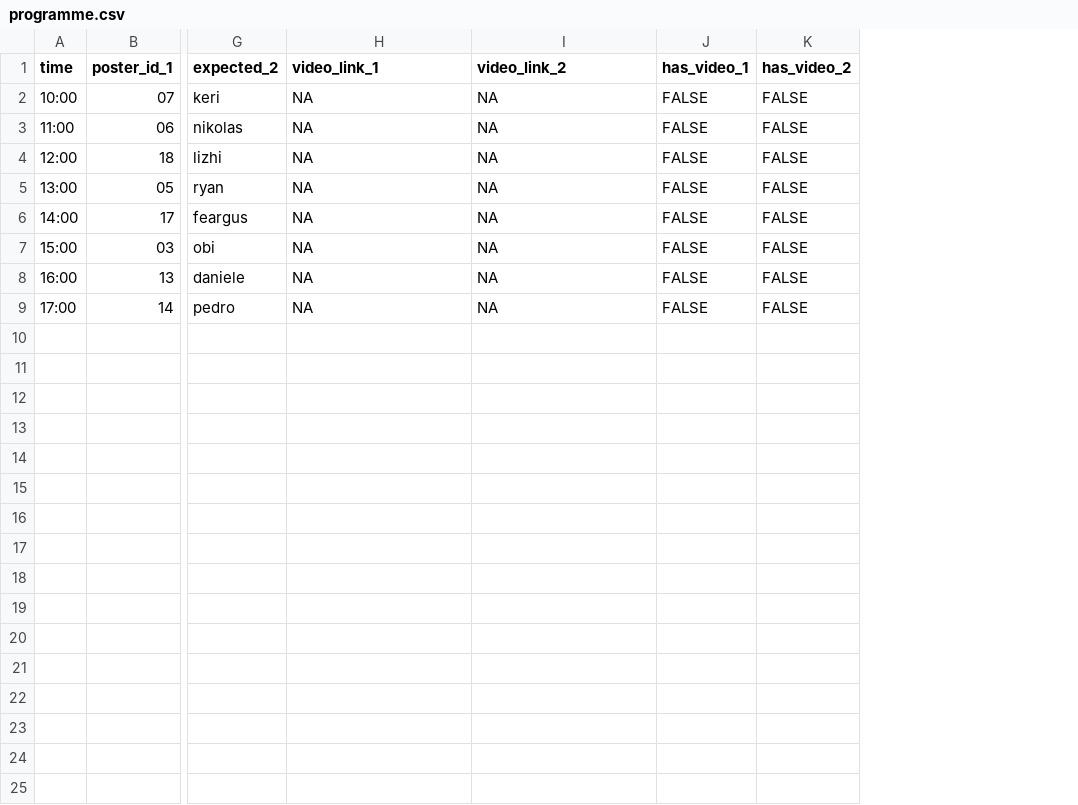
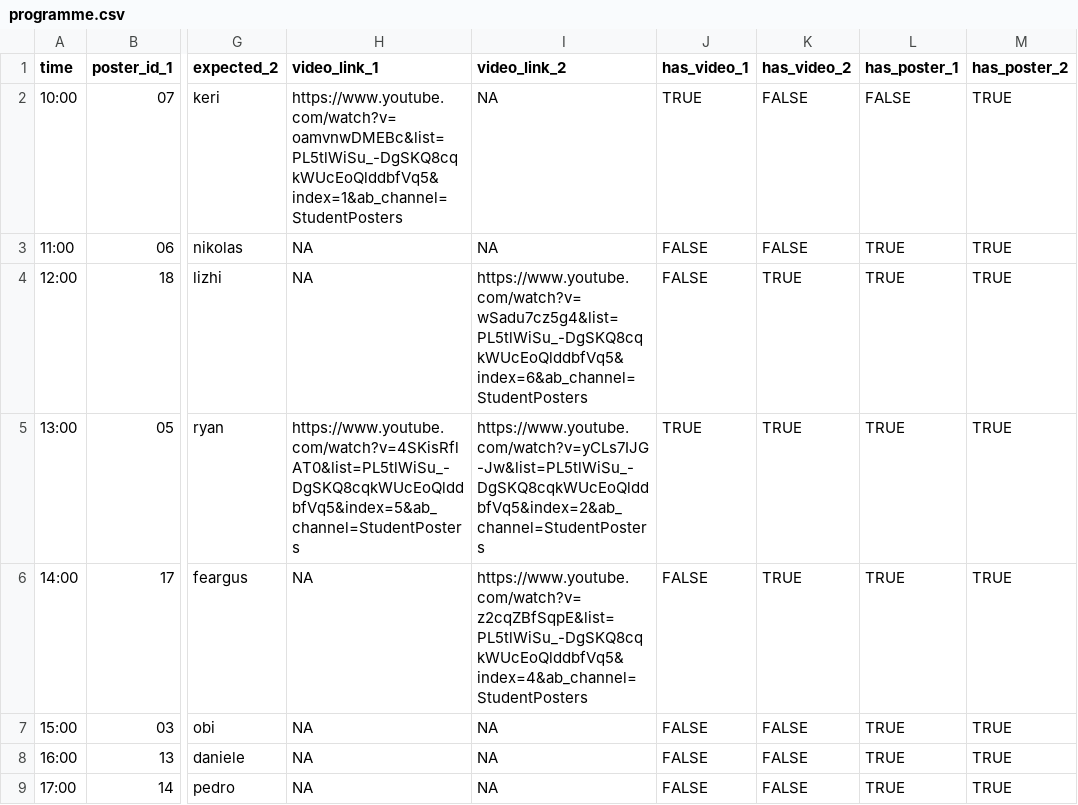
Before and after one commit to alan-turing-institute/student-posters-2020, a CSV file: _data/programme.csv, drawn as a sheet; only a part is shown, gaps mark what is left out; the diff names each change by its address in the sheet, - before the commit and + after, or states it on an @@ line.

Commit message:
Add video links and has_poster flag

```diff
--- a/_data/programme.csv
+++ b/_data/programme.csv
+column L (has_poster_1), rows 2-9: FALSE | TRUE | TRUE | TRUE | TRUE | TRUE | TRUE | TRUE
+column M (has_poster_2), rows 2-9: all TRUE
-H2 (video_link_1): NA
+H2 (video_link_1): https://www.youtube.com/watch?v=oamvnwDMEBc&list=PL5tlWiSu_-DgSKQ8cqkWUcEoQlddbfVq5&index=1&ab_channel=StudentPosters
-J2 (has_video_1): FALSE
+J2 (has_video_1): TRUE
-I4 (video_link_2): NA
+I4 (video_link_2): https://www.youtube.com/watch?v=wSadu7cz5g4&list=PL5tlWiSu_-DgSKQ8cqkWUcEoQlddbfVq5&index=6&ab_channel=StudentPosters
-K4:K6 (has_video_2): FALSE
+K4:K6 (has_video_2): TRUE
-H5 (video_link_1): NA
+H5 (video_link_1): https://www.youtube.com/watch?v=4SKisRflAT0&list=PL5tlWiSu_-DgSKQ8cqkWUcEoQlddbfVq5&index=5&ab_channel=StudentPosters
-I5 (video_link_2): NA
+I5 (video_link_2): https://www.youtube.com/watch?v=yCLs7IJG-Jw&list=PL5tlWiSu_-DgSKQ8cqkWUcEoQlddbfVq5&index=2&ab_channel=StudentPosters
-J5 (has_video_1): FALSE
+J5 (has_video_1): TRUE
-I6 (video_link_2): NA
+I6 (video_link_2): https://www.youtube.com/watch?v=z2cqZBfSqpE&list=PL5tlWiSu_-DgSKQ8cqkWUcEoQlddbfVq5&index=4&ab_channel=StudentPosters
```
Also changed, not shown: 1 other file.
